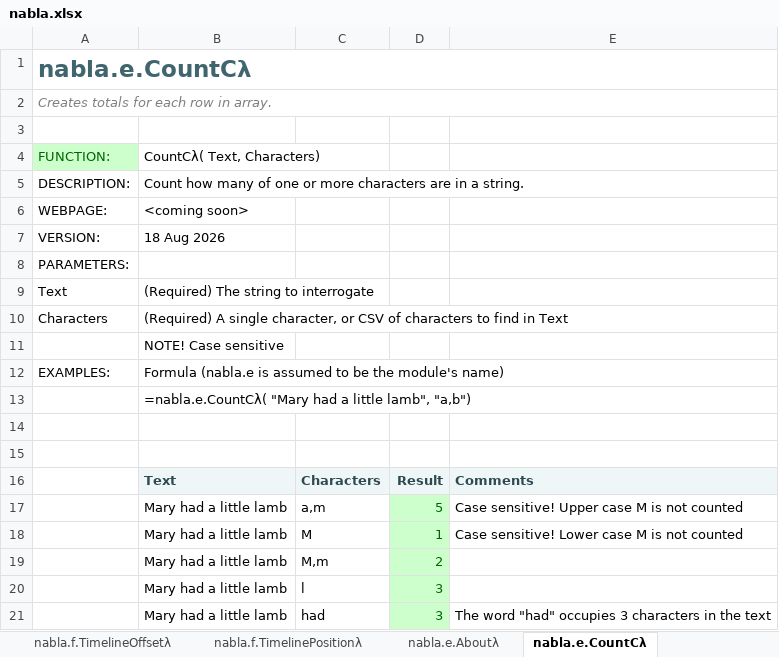
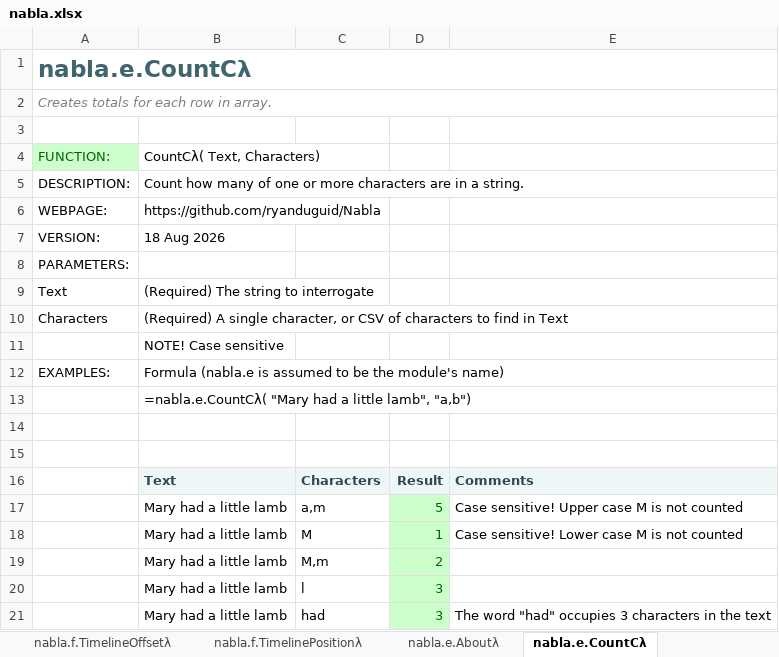
Before and after one commit to ryanduguid/Ozzit, an Excel workbook: nabla.xlsx, sheet nabla.e.CountCλ, drawn as a sheet; values as stored, in another font and other column widths than the file's, no borders; the diff names each change by its address in the sheet, - before the commit and + after, or states it on an @@ line.

```diff
--- a/nabla.xlsx (sheet nabla.e.CountCλ)
+++ b/nabla.xlsx (sheet nabla.e.CountCλ)
-B6: <coming soon>
+B6: https://github.com/ryanduguid/Nabla
```
Also changed, not shown: sheet nabla.f.Depreciateλ, sheet nabla.d.PeriodLabelλ, sheet nabla.f.IRRλ, sheet Cover, sheet nabla.f.Movementλ, sheet nabla.e.CountAColsλ, 23 more sheets, charts or pictures, 12 other files.
